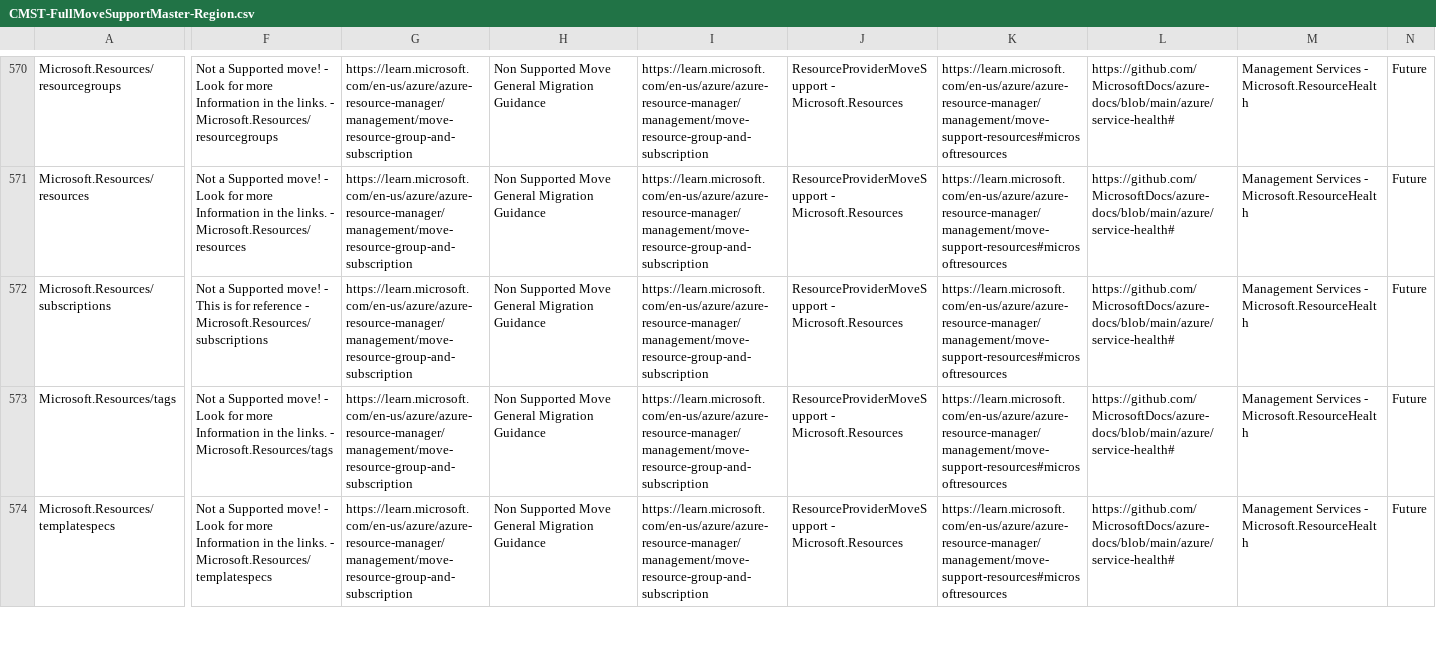
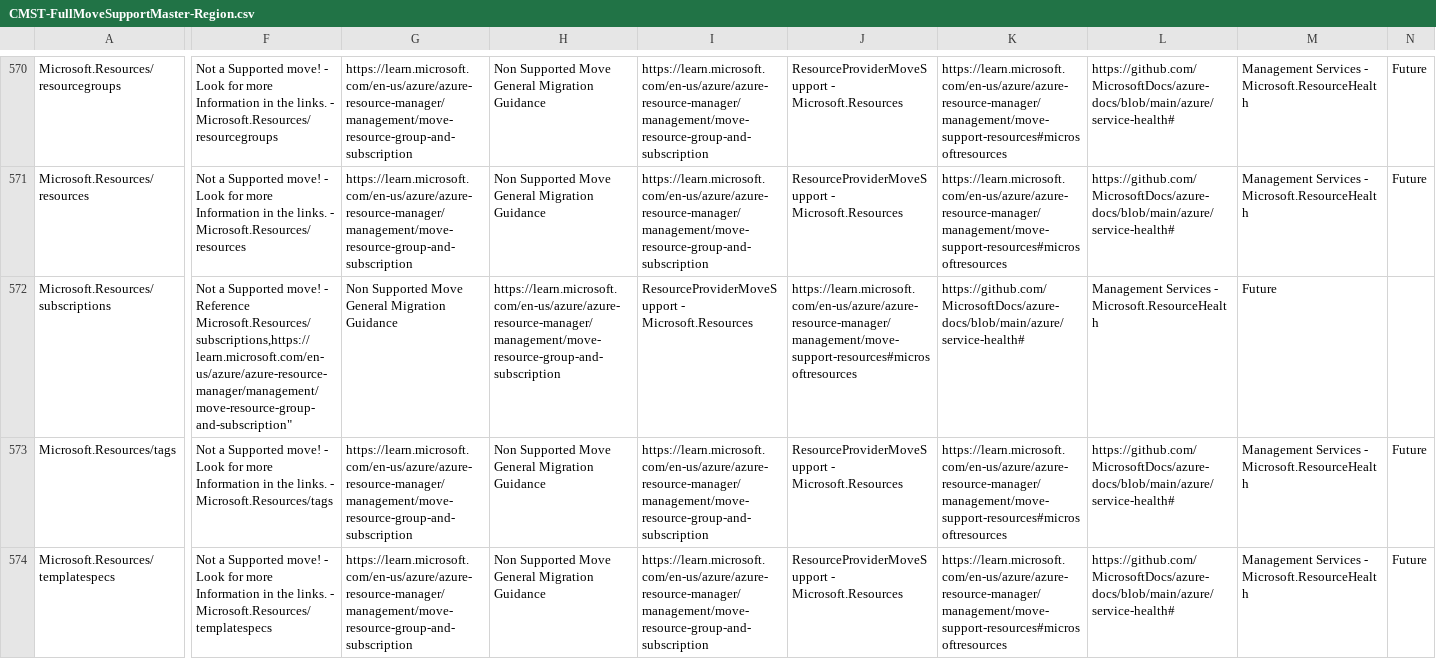
Before and after one commit to techwisejf/resource-capabilities-SCJF, a CSV file: CMST-FullMoveSupportMaster-Region.csv, drawn as a sheet; only a part is shown, gaps mark what is left out; the diff names each change by its address in the sheet, - before the commit and + after, or states it on an @@ line.

Commit message:
Update CMST-FullMoveSupportMaster-Region.csv
With Quotes subscription

```diff
--- a/CMST-FullMoveSupportMaster-Region.csv
+++ b/CMST-FullMoveSupportMaster-Region.csv
-F572: …move! - This is for reference - Microsoft.Resources/subscriptions
+F572: …move! - Reference Microsoft.Resources/subscriptions,https://learn.microsoft.com/en-us/azure/azure-resource-manager/management/move-resource-group-and-subscription"
-G572: https://learn.microsoft.com/en-us/azure/azure-resource-manager/management/move-resource-group-and-subscription
+G572: Non Supported Move General Migration Guidance
-H572: Non Supported Move General Migration Guidance
+H572: https://learn.microsoft.com/en-us/azure/azure-resource-manager/management/move-resource-group-and-subscription
-I572: https://learn.microsoft.com/en-us/azure/azure-resource-manager/management/move-resource-group-and-subscription
+I572: ResourceProviderMoveSupport - Microsoft.Resources
-J572: ResourceProviderMoveSupport - Microsoft.Resources
+J572: https://learn.microsoft.com/en-us/azure/azure-resource-manager/management/move-support-resources#microsoftresources
-K572: https://learn.microsoft.com/en-us/azure/azure-resource-manager/management/move-support-resources#microsoftresources
+K572: https://github.com/MicrosoftDocs/azure-docs/blob/main/azure/service-health#
-L572: https://github.com/MicrosoftDocs/azure-docs/blob/main/azure/service-health#
+L572: Management Services - Microsoft.ResourceHealth
-M572: Management Services - Microsoft.ResourceHealth
+M572: Future
-N572: Future
+N572: (empty)
```
